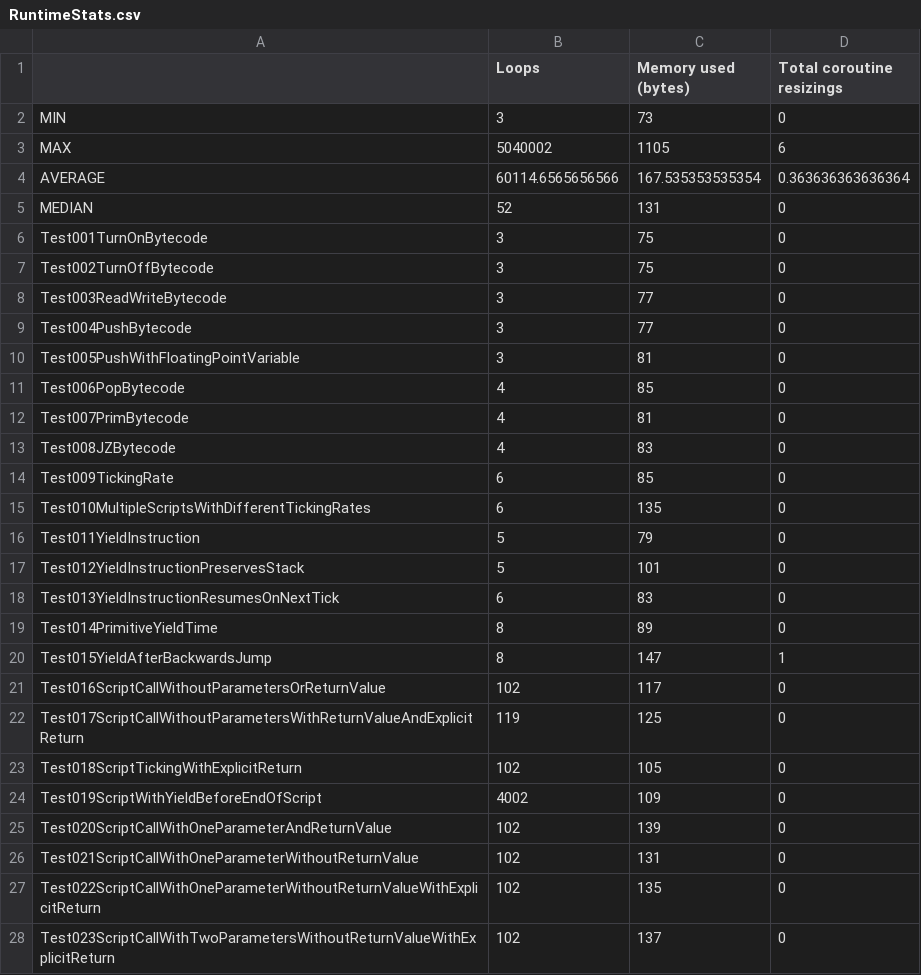
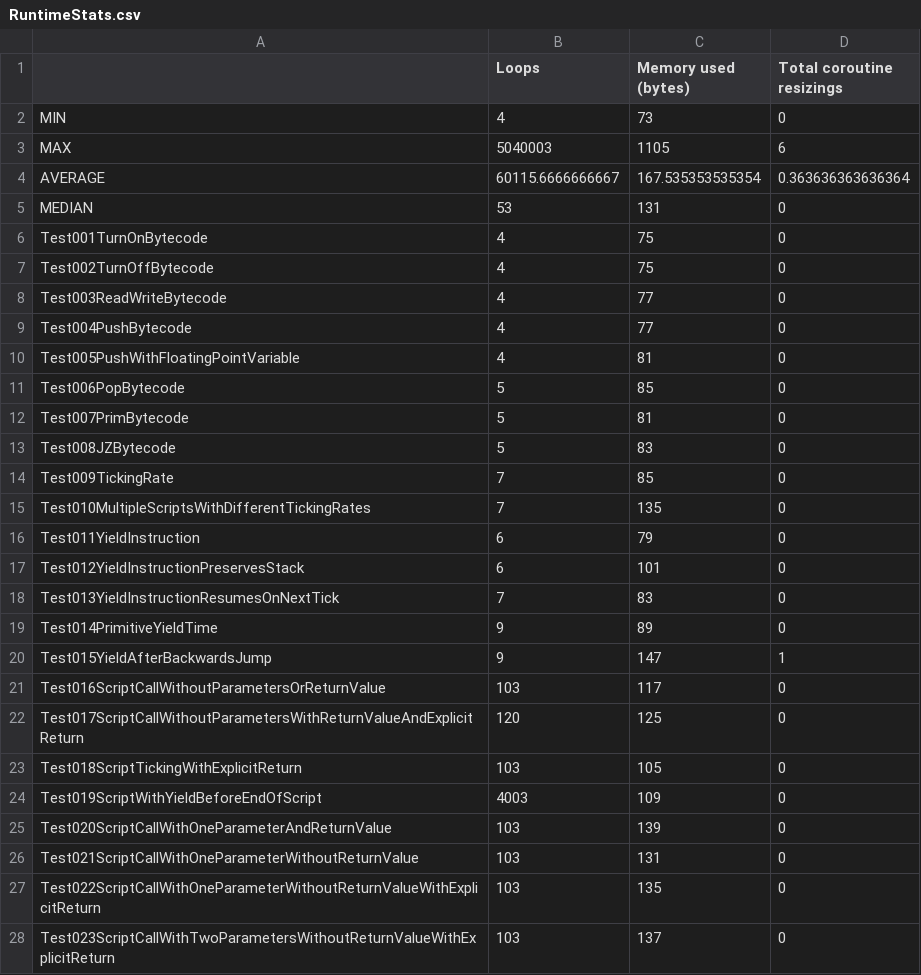
Before and after one commit to GIRA/PhysicalBits, a CSV file: firmware/Simulator/SimulatorTest/TestFiles/RuntimeStats.csv, drawn as a sheet; only a part is shown; the diff covers the shown part only; the diff names each change by its address in the sheet, - before the commit and + after, or states it on an @@ line.

Commit message:
Updated RuntimeStats

```diff
--- a/firmware/Simulator/SimulatorTest/TestFiles/RuntimeStats.csv
+++ b/firmware/Simulator/SimulatorTest/TestFiles/RuntimeStats.csv
-B2 (Loops): 3
+B2 (Loops): 4
-B3 (Loops): 5040002
+B3 (Loops): 5040003
-B4 (Loops): 60114.6565656566
+B4 (Loops): 60115.6666666667
-B5 (Loops): 52
+B5 (Loops): 53
-B6:B10 (Loops): 3
+B6:B10 (Loops): 4
-B11:B13 (Loops): 4
+B11:B13 (Loops): 5
-B14:B15 (Loops): 6
+B14:B15 (Loops): 7
-B16:B17 (Loops): 5
+B16:B17 (Loops): 6
-B18 (Loops): 6
+B18 (Loops): 7
-B19:B20 (Loops): 8
+B19:B20 (Loops): 9
-B21 (Loops): 102
+B21 (Loops): 103
-B22 (Loops): 119
+B22 (Loops): 120
-B23 (Loops): 102
+B23 (Loops): 103
-B24 (Loops): 4002
+B24 (Loops): 4003
-B25:B28 (Loops): 102
+B25:B28 (Loops): 103
```
Also changed, not shown: 76 edited cells elsewhere in this file.
